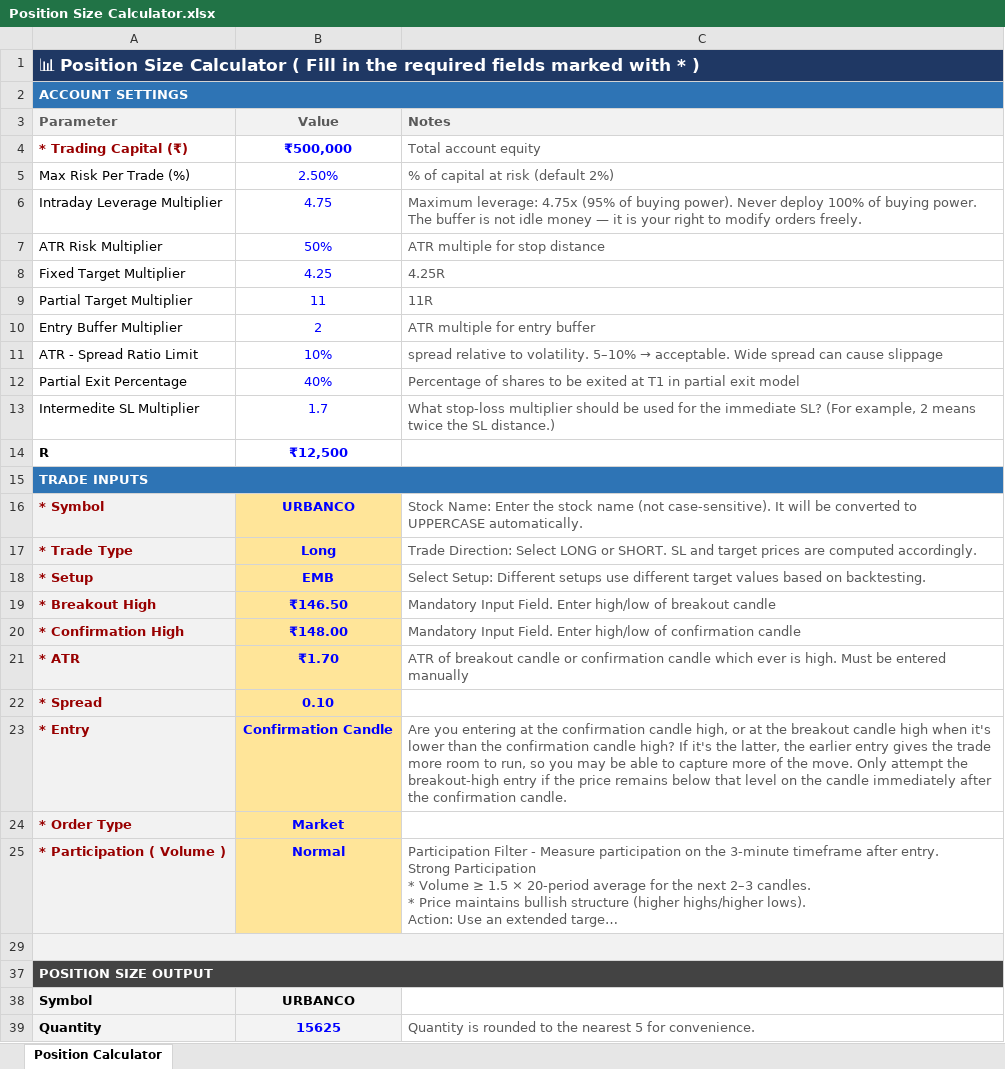
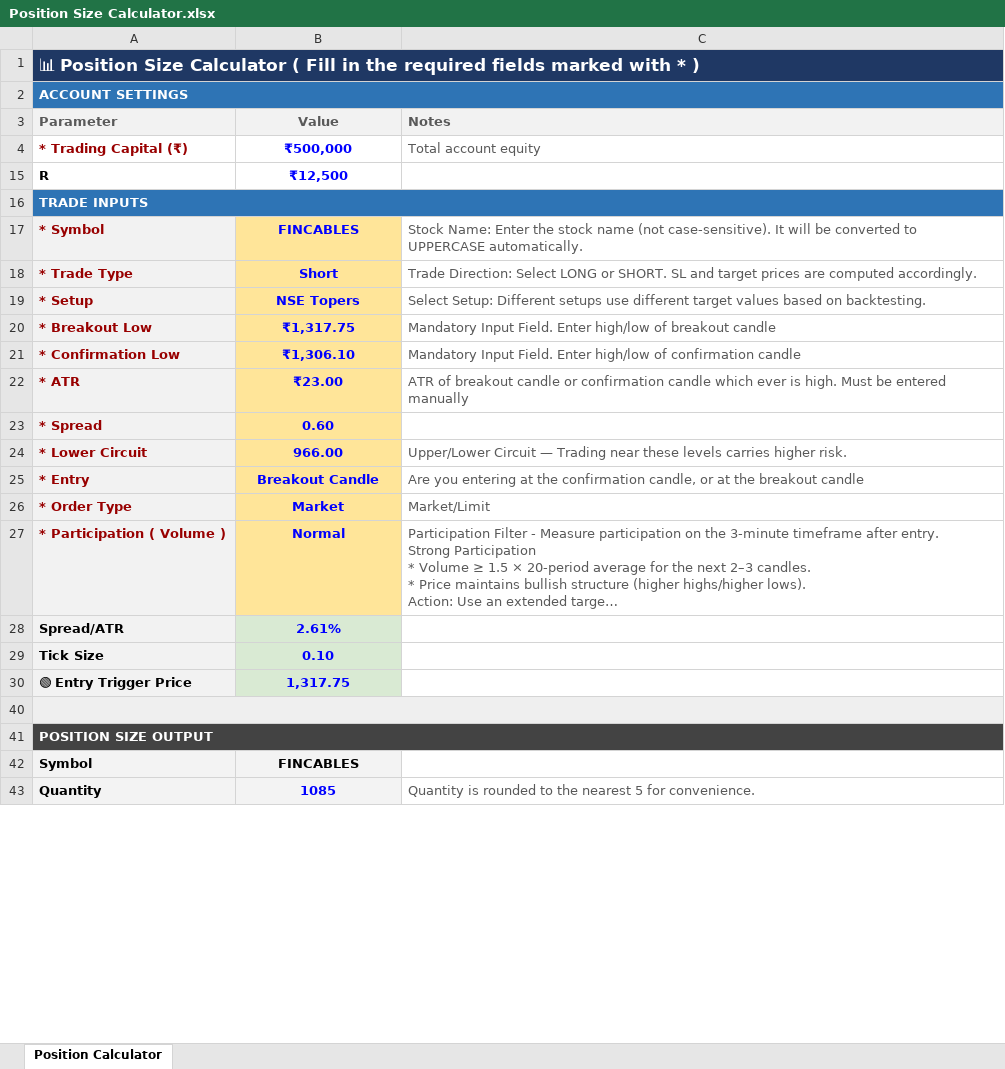
Before and after one commit to ishaqv/Tortoise-Trading-Lab, an Excel workbook: Position Size Calculator.xlsx, sheet Position Calculator, drawn as a sheet; only a part is shown; long unchanged cells end in …; values as stored, in another font and other column widths than the file's, no borders; charts and pictures and conditional formats not drawn; removed rows and columns are numbered as before the commit, all else as after; the diff covers the shown part only; the diff names each change by its address in the sheet, - before the commit and + after, or states it on an @@ line.

```diff
--- a/Position Size Calculator.xlsx (sheet Position Calculator)
+++ b/Position Size Calculator.xlsx (sheet Position Calculator)
@@ row 5 hidden: Max Risk Per Trade (%) | 2.50% | % of capital at risk (default 2%) @@
@@ row 6 hidden: Intraday Leverage Multiplier | 4.75 | Maximum leverage: 4.75x (95% of buying power). Never deploy 100% of buying power. The buffer is not idle money — it is your right to modify orders freely. @@
@@ row 7 hidden: ATR Risk Multiplier | 50% | ATR multiple for stop distance @@
-row 8: Fixed Target Multiplier | 4.25 | 4.25R
-row 9: Partial Target Multiplier | 11 | 11R
@@ row 10 hidden: Entry Buffer Multiplier | 2 | ATR multiple for entry buffer @@
@@ row 11 hidden: ATR - Spread Ratio Limit | 10% | spread relative to volatility. 5–10% → acceptable. Wide spread can cause slippage @@
@@ row 12 hidden: Partial Exit Percentage | 40% | Percentage of shares to be exited at T1 in partial exit model @@
@@ row 13 hidden: Intermedite SL Multiplier | 1.7 | What stop-loss multiplier should be used for the immediate SL? (For example, 2 means twice the SL distance.) @@
-B17 (Value): URBANCO
+B17 (Value): FINCABLES
-B18 (Value): Long
+B18 (Value): Short
-B19 (Value): EMB
+B19 (Value): NSE Topers
-A20 (Parameter): * Breakout High
+A20 (Parameter): * Breakout Low
-B20 (Value): ₹146.50
+B20 (Value): ₹1,317.75
-A21 (Parameter): * Confirmation High
+A21 (Parameter): * Confirmation Low
-B21 (Value): ₹148.00
+B21 (Value): ₹1,306.10
-B22 (Value): ₹1.70
+B22 (Value): ₹23.00
-B23 (Value): 0.10
+B23 (Value): 0.60
+row 24: * Lower Circuit | 966.00 | Upper/Lower Circuit — Trading near these levels carries higher risk.
-B25 (Value): Confirmation Candle
+B25 (Value): Breakout Candle
-C25 (Notes): …the confirmation candle high, or at the breakout candle high when it's lower than the confirmation candle high? If it's the latter, the earlier entry gives the trade more room to run, so you may be able to capture more of the move. Only attempt the breakout-high entry if the price remains below that level on the candle immediately after the confirmation candle.
+C25 (Notes): …the confirmation candle, or at the breakout candle
-C26 (Notes): (empty)
+C26 (Notes): Market/Limit
+row 28: Spread/ATR | 2.61%
+row 29: Tick Size | 0.10
+row 30: 🟢 Entry Trigger Price | 1,317.75
-B42 (Value): URBANCO
+B42 (Value): FINCABLES
-B43 (Value): 15625
+B43 (Value): 1085
```
Also changed, not shown: 14 edited cells elsewhere in this sheet, formulas that keep their value, hidden cells, charts or pictures, 3 other files.
